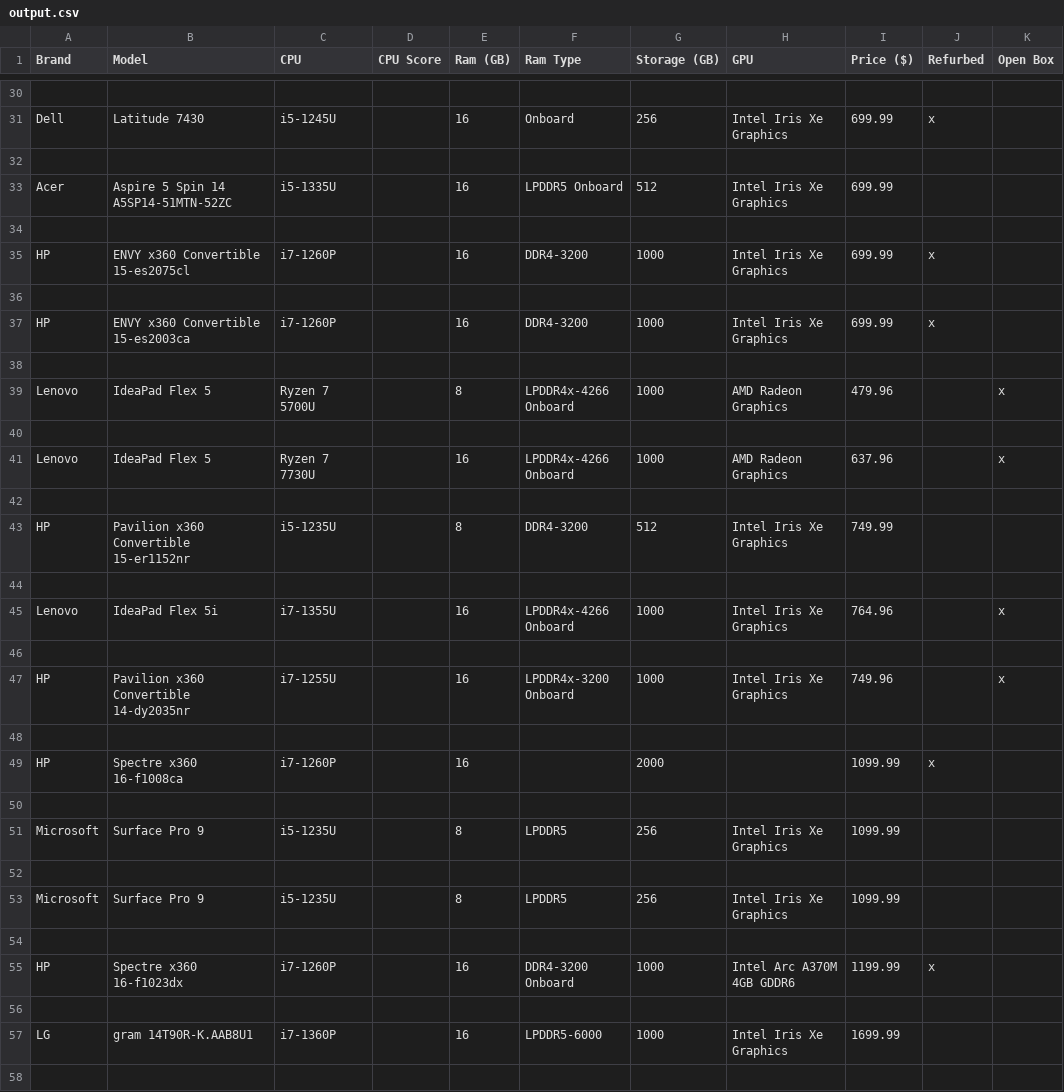
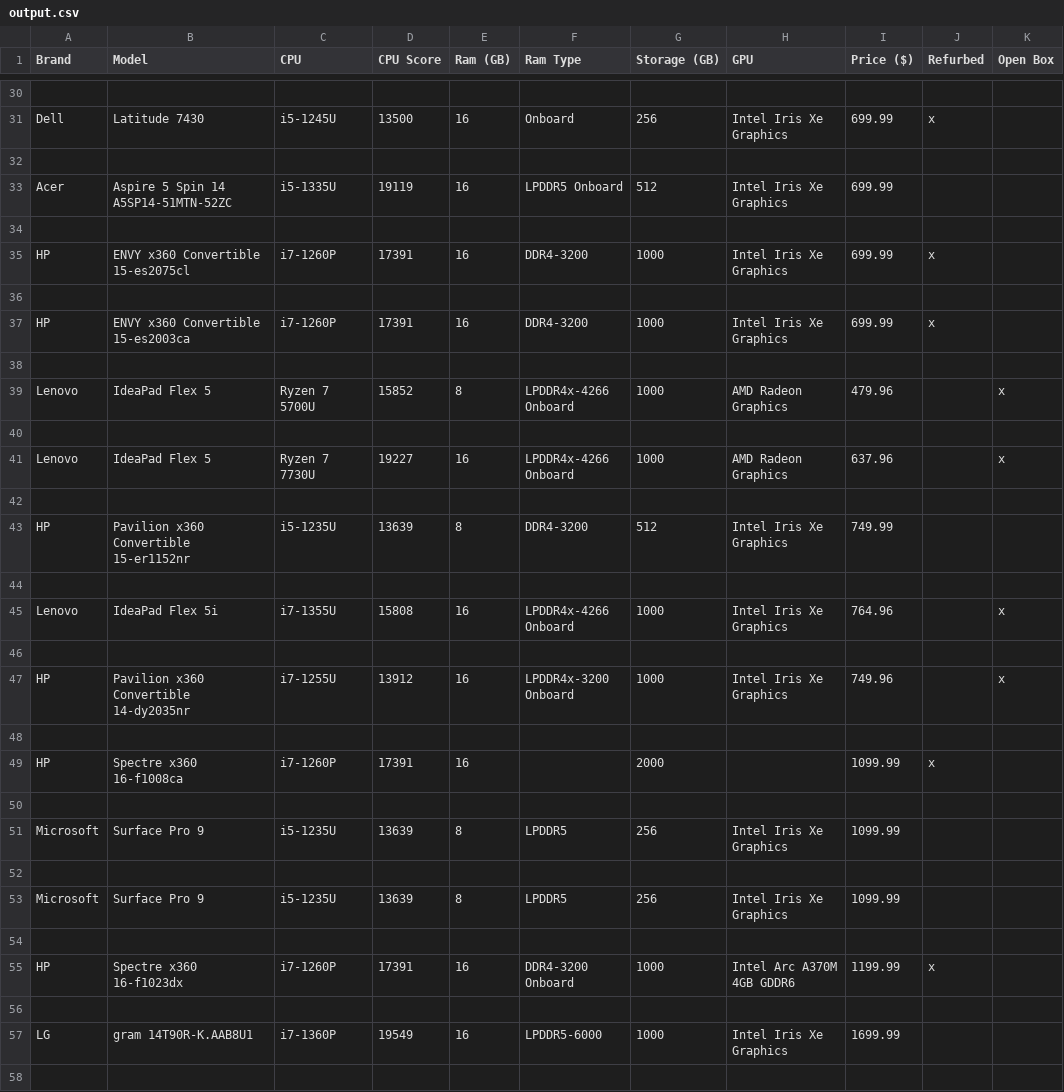
Before and after one commit to w1ggle/Microcenter-Web-Scrape, a CSV file: output.csv, drawn as a sheet; only a part is shown, gaps mark what is left out; the diff covers the shown part only; the diff names each change by its address in the sheet, - before the commit and + after, or states it on an @@ line.

Commit message:
used scores from table instead of opening new link

```diff
--- a/output.csv
+++ b/output.csv
-D31 (CPU Score): (empty)
+D31 (CPU Score): 13500
-D33 (CPU Score): (empty)
+D33 (CPU Score): 19119
-D35 (CPU Score): (empty)
+D35 (CPU Score): 17391
-D37 (CPU Score): (empty)
+D37 (CPU Score): 17391
-D39 (CPU Score): (empty)
+D39 (CPU Score): 15852
-D41 (CPU Score): (empty)
+D41 (CPU Score): 19227
-D43 (CPU Score): (empty)
+D43 (CPU Score): 13639
-D45 (CPU Score): (empty)
+D45 (CPU Score): 15808
-D47 (CPU Score): (empty)
+D47 (CPU Score): 13912
-D49 (CPU Score): (empty)
+D49 (CPU Score): 17391
-D51 (CPU Score): (empty)
+D51 (CPU Score): 13639
-D53 (CPU Score): (empty)
+D53 (CPU Score): 13639
-D55 (CPU Score): (empty)
+D55 (CPU Score): 17391
-D57 (CPU Score): (empty)
+D57 (CPU Score): 19549
```
Also changed, not shown: 26 edited cells elsewhere in this file, 1 other file.
